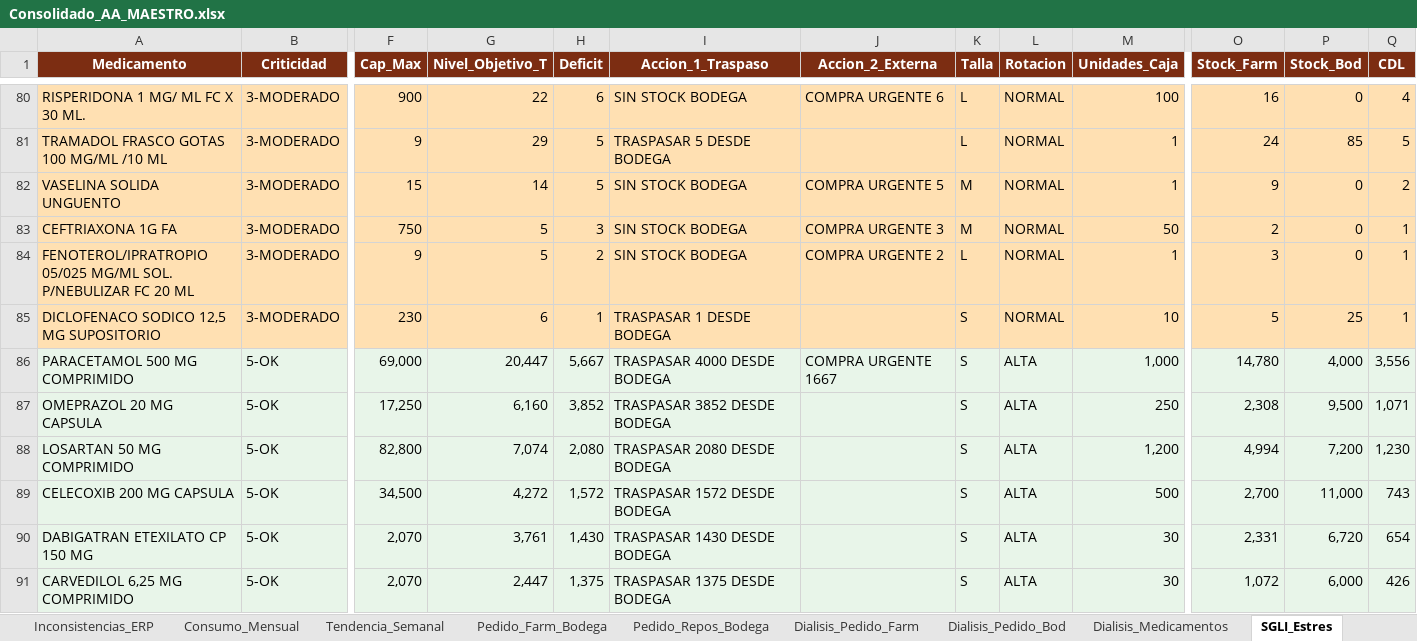
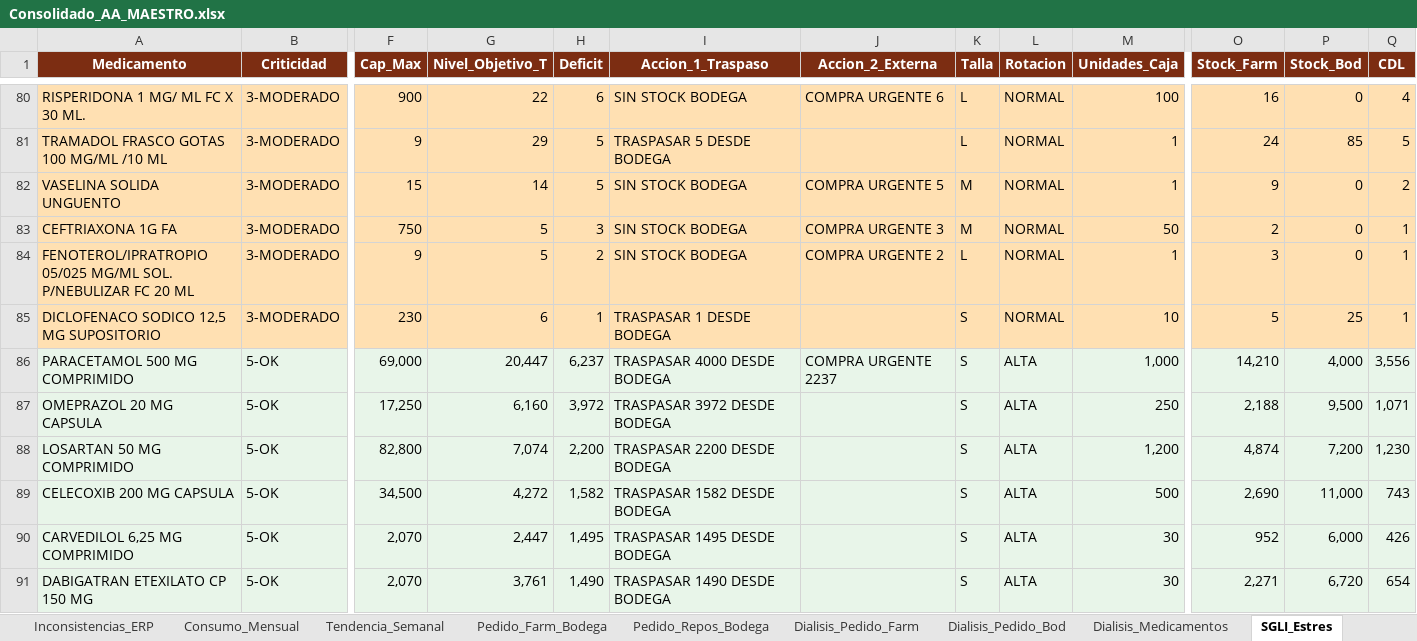
Before and after one commit to danielalfonsocc-rgb/maestro-aa-farmacia, an Excel workbook: Consolidado_AA_MAESTRO.xlsx, sheet SGLI_Estres, drawn as a sheet; only a part is shown, gaps mark what is left out; values as stored, in another font and other column widths than the file's, no borders; removed rows and columns are numbered as before the commit, all else as after; rows hold the shown columns only; the diff covers the shown part only; the diff names each change by its address in the sheet, - before the commit and + after, or states it on an @@ line.

```diff
--- a/Consolidado_AA_MAESTRO.xlsx (sheet SGLI_Estres)
+++ b/Consolidado_AA_MAESTRO.xlsx (sheet SGLI_Estres)
-H86 (Deficit): 5,667
+H86 (Deficit): 6,237
-J86 (Accion_2_Externa): COMPRA URGENTE 1667
+J86 (Accion_2_Externa): COMPRA URGENTE 2237
-O86 (Stock_Farm): 14,780
+O86 (Stock_Farm): 14,210
-H87 (Deficit): 3,852
+H87 (Deficit): 3,972
-I87 (Accion_1_Traspaso): TRASPASAR 3852 DESDE BODEGA
+I87 (Accion_1_Traspaso): TRASPASAR 3972 DESDE BODEGA
-O87 (Stock_Farm): 2,308
+O87 (Stock_Farm): 2,188
-H88 (Deficit): 2,080
+H88 (Deficit): 2,200
-I88 (Accion_1_Traspaso): TRASPASAR 2080 DESDE BODEGA
+I88 (Accion_1_Traspaso): TRASPASAR 2200 DESDE BODEGA
-O88 (Stock_Farm): 4,994
+O88 (Stock_Farm): 4,874
-H89 (Deficit): 1,572
+H89 (Deficit): 1,582
-I89 (Accion_1_Traspaso): TRASPASAR 1572 DESDE BODEGA
+I89 (Accion_1_Traspaso): TRASPASAR 1582 DESDE BODEGA
-O89 (Stock_Farm): 2,700
+O89 (Stock_Farm): 2,690
+row 90: CARVEDILOL 6,25 MG COMPRIMIDO | 5-OK | 2,070 | 2,447 | 1,495 | TRASPASAR 1495 DESDE BODEGA |  | S | ALTA | 30 | 952 | 6,000 | 426
-H91 (Deficit): 1,430
+H91 (Deficit): 1,490
-I91 (Accion_1_Traspaso): TRASPASAR 1430 DESDE BODEGA
+I91 (Accion_1_Traspaso): TRASPASAR 1490 DESDE BODEGA
-O91 (Stock_Farm): 2,331
+O91 (Stock_Farm): 2,271
-row 91: CARVEDILOL 6,25 MG COMPRIMIDO | 5-OK | 2,070 | 2,447 | 1,375 | TRASPASAR 1375 DESDE BODEGA |  | S | ALTA | 30 | 1,072 | 6,000 | 426
```
Also changed, not shown: 3 added rows, 3 removed rows and 41 edited cells elsewhere in this sheet, sheet Auditoria_Homologacion, sheet Reposicion_5D, sheet Stock_AA, sheet Comparacion_Hospital, sheet Pedido_Farm_Bodega, sheet Consumo_Mensual, 12 more sheets, Resumen_Pedidos_AA.xlsx, 5 other files.
